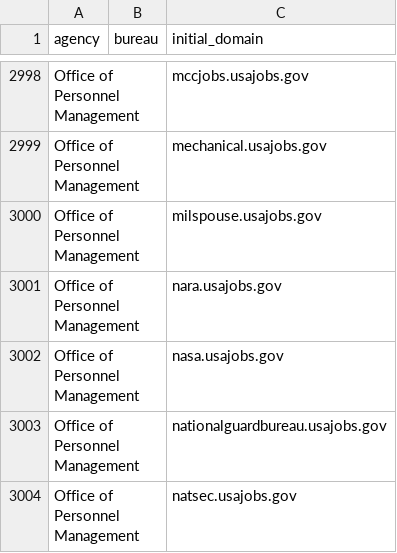
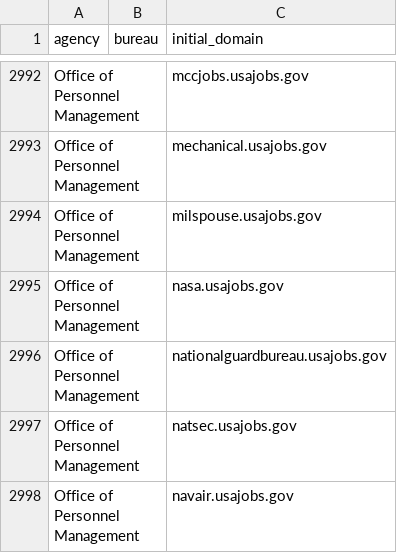
Before and after one commit to GSA/public-website-inventory, a CSV file: reports/candidates_for_addition.csv, drawn as a sheet; only a part is shown, gaps mark what is left out; the shorter side is filled out with more unchanged rows; removed rows and columns are numbered as before the commit, all else as after; the diff covers the shown part only; the diff names each change by its address in the sheet, - before the commit and + after, or states it on an @@ line.

```diff
--- a/reports/candidates_for_addition.csv
+++ b/reports/candidates_for_addition.csv
-row 3001: Office of Personnel Management |  | nara.usajobs.gov
```
Also changed, not shown: 12 added rows and 18 removed rows elsewhere in this file, 2 other files.
